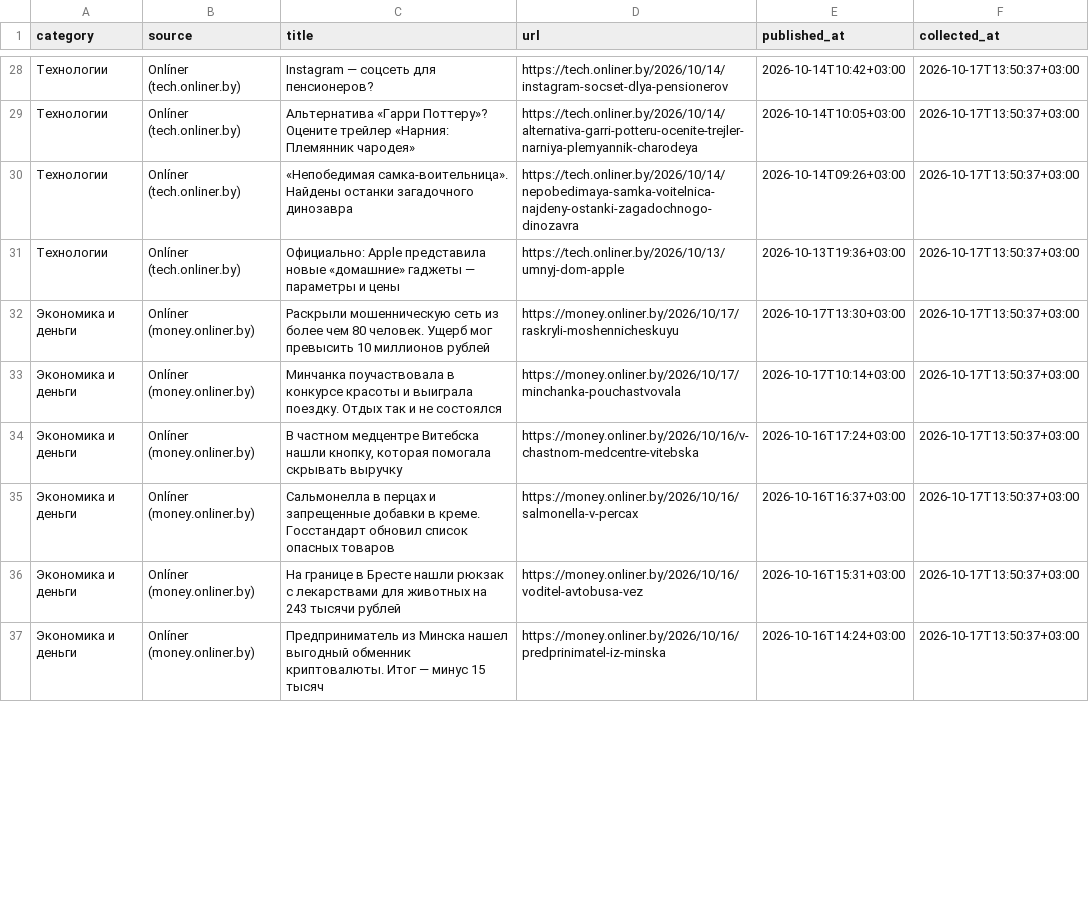
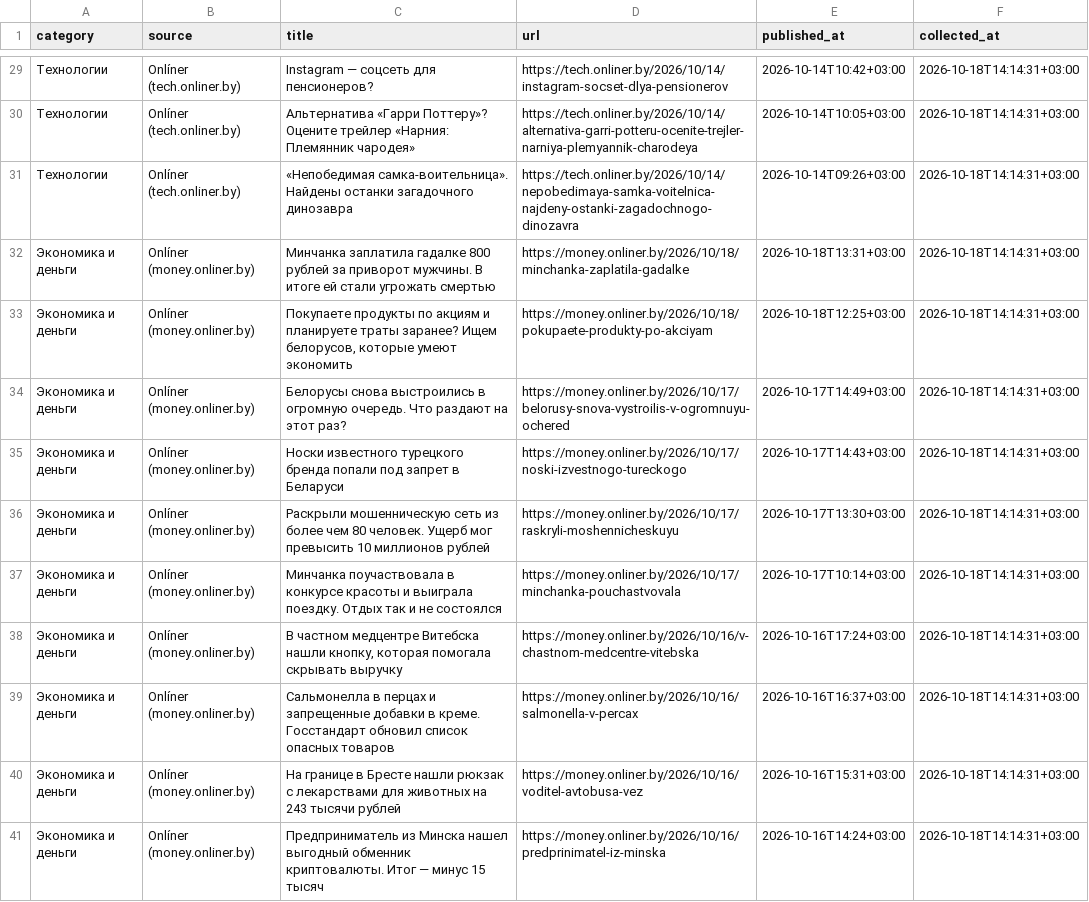
Before and after one commit to pavelgpt8888-sys/Belarus-News-Scraper, a CSV file: data/news.csv, drawn as a sheet; only a part is shown, gaps mark what is left out; the diff covers the shown part only.

```diff
--- a/data/news.csv
+++ b/data/news.csv
@@ -28,10 +29,13 @@
-Технологии,Onlíner (tech.onliner.by),Instagram — соцсеть для пенсионеров?,https://tech.onliner.by/2026/10/14/instagram-socset-dlya-pensionerov,2026-10-14T10:42+03:00,2026-10-17T13:50:37+03:00
-Технологии,Onlíner (tech.onliner.by),Альтернатива «Гарри Поттеру»? Оцените трейлер «Нарния: Племянник чародея»,https://tech.onliner.by/2026/10/14/alternativa-garri-potteru-ocenite-trejler-narniya-plemyannik-charodeya,2026-10-14T10:05+03:00,2026-10-17T13:50:37+03:00
-Технологии,Onlíner (tech.onliner.by),«Непобедимая самка-воительница». Найдены останки загадочного динозавра,https://tech.onliner.by/2026/10/14/nepobedimaya-samka-voitelnica-najdeny-ostanki-zagadochnogo-dinozavra,2026-10-14T09:26+03:00,2026-10-17T13:50:37+03:00
-Технологии,Onlíner (tech.onliner.by),Официально: Apple представила новые «домашние» гаджеты — параметры и цены,https://tech.onliner.by/2026/10/13/umnyj-dom-apple,2026-10-13T19:36+03:00,2026-10-17T13:50:37+03:00
-Экономика и деньги,Onlíner (money.onliner.by),Раскрыли мошенническую сеть из более чем 80 человек. Ущерб мог превысить 10 миллионов рублей,https://money.onliner.by/2026/10/17/raskryli-moshennicheskuyu,2026-10-17T13:30+03:00,2026-10-17T13:50:37+03:00
-Экономика и деньги,Onlíner (money.onliner.by),Минчанка поучаствовала в конкурсе красоты и выиграла поездку. Отдых так и не состоялся,https://money.onliner.by/2026/10/17/minchanka-pouchastvovala,2026-10-17T10:14+03:00,2026-10-17T13:50:37+03:00
-Экономика и деньги,Onlíner (money.onliner.by),"В частном медцентре Витебска нашли кнопку, которая помогала скрывать выручку",https://money.onliner.by/2026/10/16/v-chastnom-medcentre-vitebska,2026-10-16T17:24+03:00,2026-10-17T13:50:37+03:00
-Экономика и деньги,Onlíner (money.onliner.by),Сальмонелла в перцах и запрещенные добавки в креме. Госстандарт обновил список опасных товаров,https://money.onliner.by/2026/10/16/salmonella-v-percax,2026-10-16T16:37+03:00,2026-10-17T13:50:37+03:00
-Экономика и деньги,Onlíner (money.onliner.by),На границе в Бресте нашли рюкзак с лекарствами для животных на 243 тысячи рублей,https://money.onliner.by/2026/10/16/voditel-avtobusa-vez,2026-10-16T15:31+03:00,2026-10-17T13:50:37+03:00
-Экономика и деньги,Onlíner (money.onliner.by),Предприниматель из Минска нашел выгодный обменник криптовалюты. Итог — минус 15 тысяч,https://money.onliner.by/2026/10/16/predprinimatel-iz-minska,2026-10-16T14:24+03:00,2026-10-17T13:50:37+03:00
+Технологии,Onlíner (tech.onliner.by),Instagram — соцсеть для пенсионеров?,https://tech.onliner.by/2026/10/14/instagram-socset-dlya-pensionerov,2026-10-14T10:42+03:00,2026-10-18T14:14:31+03:00
+Технологии,Onlíner (tech.onliner.by),Альтернатива «Гарри Поттеру»? Оцените трейлер «Нарния: Племянник чародея»,https://tech.onliner.by/2026/10/14/alternativa-garri-potteru-ocenite-trejler-narniya-plemyannik-charodeya,2026-10-14T10:05+03:00,2026-10-18T14:14:31+03:00
+Технологии,Onlíner (tech.onliner.by),«Непобедимая самка-воительница». Найдены останки загадочного динозавра,https://tech.onliner.by/2026/10/14/nepobedimaya-samka-voitelnica-najdeny-ostanki-zagadochnogo-dinozavra,2026-10-14T09:26+03:00,2026-10-18T14:14:31+03:00
+Экономика и деньги,Onlíner (money.onliner.by),Минчанка заплатила гадалке 800 рублей за приворот мужчины. В итоге ей стали угрожать смертью,https://money.onliner.by/2026/10/18/minchanka-zaplatila-gadalke,2026-10-18T13:31+03:00,2026-10-18T14:14:31+03:00
+Экономика и деньги,Onlíner (money.onliner.by),"Покупаете продукты по акциям и планируете траты заранее? Ищем белорусов, которые умеют экономить",https://money.onliner.by/2026/10/18/pokupaete-produkty-po-akciyam,2026-10-18T12:25+03:00,2026-10-18T14:14:31+03:00
+Экономика и деньги,Onlíner (money.onliner.by),Белорусы снова выстроились в огромную очередь. Что раздают на этот раз?,https://money.onliner.by/2026/10/17/belorusy-snova-vystroilis-v-ogromnuyu-ochered,2026-10-17T14:49+03:00,2026-10-18T14:14:31+03:00
+Экономика и деньги,Onlíner (money.onliner.by),Носки известного турецкого бренда попали под запрет в Беларуси,https://money.onliner.by/2026/10/17/noski-izvestnogo-tureckogo,2026-10-17T14:43+03:00,2026-10-18T14:14:31+03:00
+Экономика и деньги,Onlíner (money.onliner.by),Раскрыли мошенническую сеть из более чем 80 человек. Ущерб мог превысить 10 миллионов рублей,https://money.onliner.by/2026/10/17/raskryli-moshennicheskuyu,2026-10-17T13:30+03:00,2026-10-18T14:14:31+03:00
+Экономика и деньги,Onlíner (money.onliner.by),Минчанка поучаствовала в конкурсе красоты и выиграла поездку. Отдых так и не состоялся,https://money.onliner.by/2026/10/17/minchanka-pouchastvovala,2026-10-17T10:14+03:00,2026-10-18T14:14:31+03:00
+Экономика и деньги,Onlíner (money.onliner.by),"В частном медцентре Витебска нашли кнопку, которая помогала скрывать выручку",https://money.onliner.by/2026/10/16/v-chastnom-medcentre-vitebska,2026-10-16T17:24+03:00,2026-10-18T14:14:31+03:00
+Экономика и деньги,Onlíner (money.onliner.by),Сальмонелла в перцах и запрещенные добавки в креме. Госстандарт обновил список опасных товаров,https://money.onliner.by/2026/10/16/salmonella-v-percax,2026-10-16T16:37+03:00,2026-10-18T14:14:31+03:00
+Экономика и деньги,Onlíner (money.onliner.by),На границе в Бресте нашли рюкзак с лекарствами для животных на 243 тысячи рублей,https://money.onliner.by/2026/10/16/voditel-avtobusa-vez,2026-10-16T15:31+03:00,2026-10-18T14:14:31+03:00
+Экономика и деньги,Onlíner (money.onliner.by),Предприниматель из Минска нашел выгодный обменник криптовалюты. Итог — минус 15 тысяч,https://money.onliner.by/2026/10/16/predprinimatel-iz-minska,2026-10-16T14:24+03:00,2026-10-18T14:14:31+03:00
```
Also changed, not shown: 1 added row, 4 removed rows and 77 edited cells elsewhere in this file.
